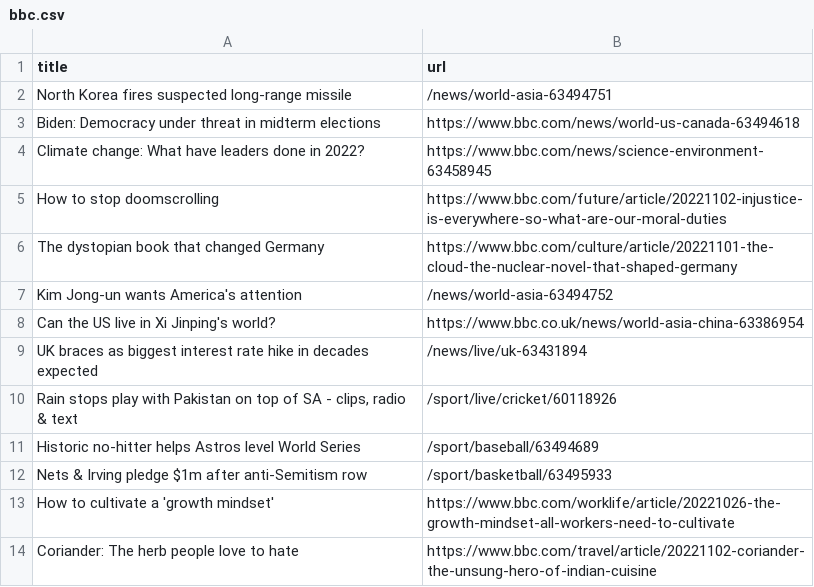
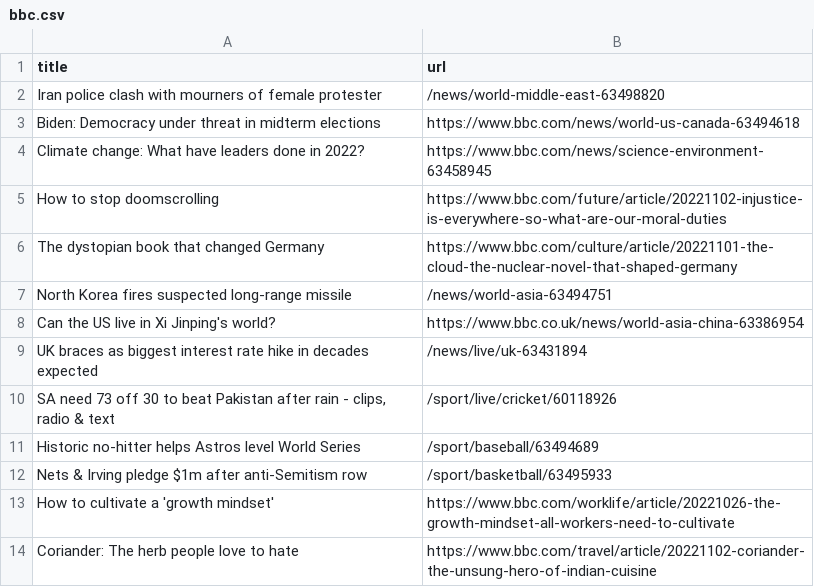
Before and after one commit to yikchun-l/bbc-scraper-tutorial, a CSV file: bbc.csv, drawn as a sheet; only a part is shown.

```diff
--- a/bbc.csv
+++ b/bbc.csv
@@ -1,3 +1,3 @@
 title,url
-North Korea fires suspected long-range missile,/news/world-asia-63494751
+Iran police clash with mourners of female protester,/news/world-middle-east-63498820
 Biden: Democracy under threat in midterm elections,https://www.bbc.com/news/world-us-canada-63494618
@@ -6,6 +6,6 @@ How to stop doomscrolling,https://www.bbc.com/future/article/20221102-injustice-
 The dystopian book that changed Germany,https://www.bbc.com/culture/article/20221101-the-cloud-the-nuclear-novel-that-shaped-germany
-Kim Jong-un wants America's attention,/news/world-asia-63494752
+North Korea fires suspected long-range missile,/news/world-asia-63494751
 Can the US live in Xi Jinping's world?,https://www.bbc.co.uk/news/world-asia-china-63386954
 UK braces as biggest interest rate hike in decades expected,/news/live/uk-63431894
-"Rain stops play with Pakistan on top of SA - clips, radio & text",/sport/live/cricket/60118926
+"SA need 73 off 30 to beat Pakistan after rain - clips, radio & text",/sport/live/cricket/60118926
 Historic no-hitter helps Astros level World Series,/sport/baseball/63494689
```
